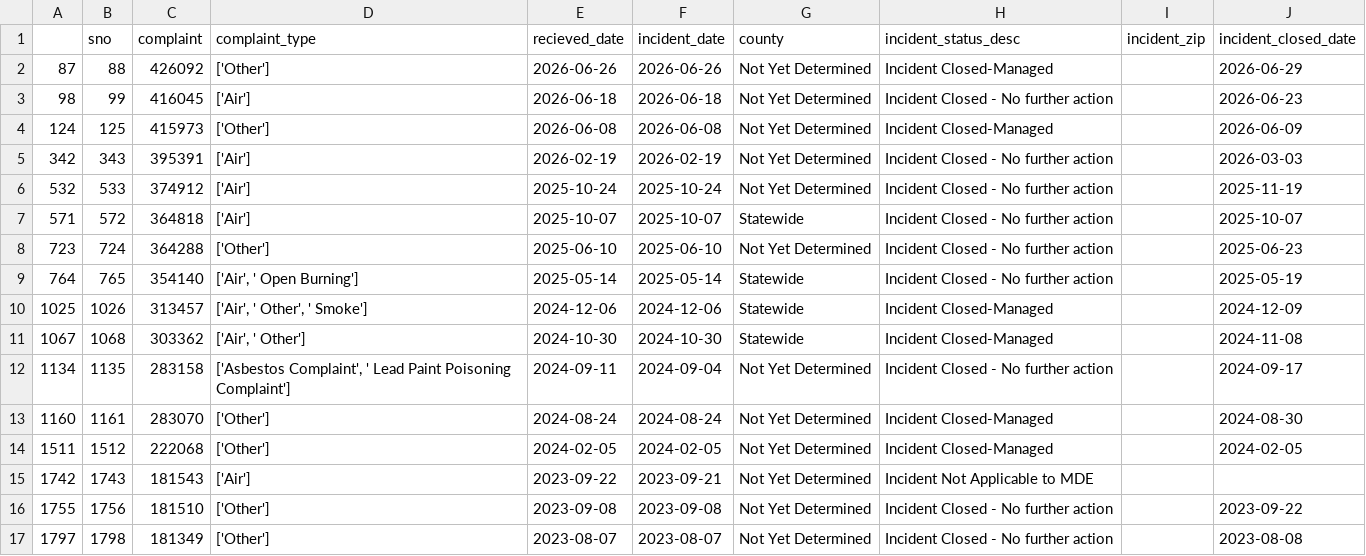
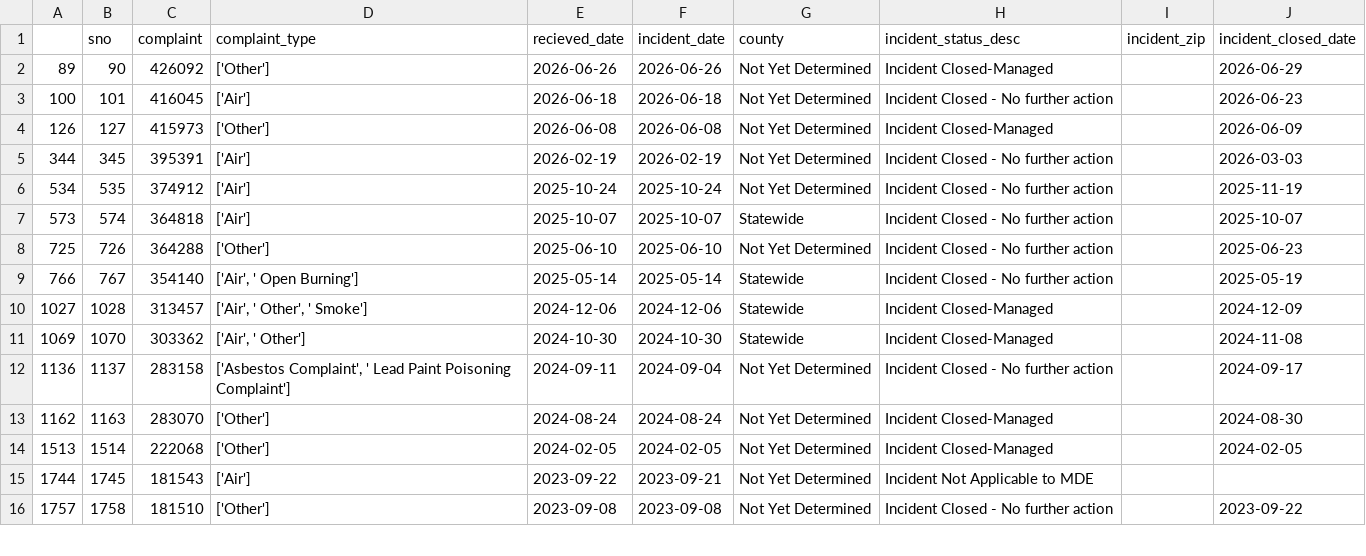
Before and after one commit to johnfcampbell/nicar24pipeline, a CSV file: exported_data/invalid_counties.csv, drawn as a sheet; only a part is shown; the diff covers the shown part only.

```diff
--- a/exported_data/invalid_counties.csv
+++ b/exported_data/invalid_counties.csv
@@ -1,17 +1,16 @@
 ,sno,complaint,complaint_type,recieved_date,incident_date,county,incident_status_desc,incident_zip,incident_closed_date
-87,88,426092,['Other'],2026-06-26,2026-06-26,Not Yet Determined,Incident Closed-Managed,,2026-06-29
-98,99,416045,['Air'],2026-06-18,2026-06-18,Not Yet Determined,Incident Closed - No further action,,2026-06-23
-124,125,415973,['Other'],2026-06-08,2026-06-08,Not Yet Determined,Incident Closed-Managed,,2026-06-09
-342,343,395391,['Air'],2026-02-19,2026-02-19,Not Yet Determined,Incident Closed - No further action,,2026-03-03
-532,533,374912,['Air'],2025-10-24,2025-10-24,Not Yet Determined,Incident Closed - No further action,,2025-11-19
-571,572,364818,['Air'],2025-10-07,2025-10-07,Statewide,Incident Closed - No further action,,2025-10-07
-723,724,364288,['Other'],2025-06-10,2025-06-10,Not Yet Determined,Incident Closed - No further action,,2025-06-23
-764,765,354140,"['Air', ' Open Burning']",2025-05-14,2025-05-14,Statewide,Incident Closed - No further action,,2025-05-19
-1025,1026,313457,"['Air', ' Other', ' Smoke']",2024-12-06,2024-12-06,Statewide,Incident Closed-Managed,,2024-12-09
-1067,1068,303362,"['Air', ' Other']",2024-10-30,2024-10-30,Statewide,Incident Closed-Managed,,2024-11-08
-1134,1135,283158,"['Asbestos Complaint', ' Lead Paint Poisoning Complaint']",2024-09-11,2024-09-04,Not Yet Determined,Incident Closed - No further action,,2024-09-17
-1160,1161,283070,['Other'],2024-08-24,2024-08-24,Not Yet Determined,Incident Closed-Managed,,2024-08-30
-1511,1512,222068,['Other'],2024-02-05,2024-02-05,Not Yet Determined,Incident Closed-Managed,,2024-02-05
-1742,1743,181543,['Air'],2023-09-22,2023-09-21,Not Yet Determined,Incident Not Applicable to MDE,,
-1755,1756,181510,['Other'],2023-09-08,2023-09-08,Not Yet Determined,Incident Closed - No further action,,2023-09-22
-1797,1798,181349,['Other'],2023-08-07,2023-08-07,Not Yet Determined,Incident Closed - No further action,,2023-08-08
+89,90,426092,['Other'],2026-06-26,2026-06-26,Not Yet Determined,Incident Closed-Managed,,2026-06-29
+100,101,416045,['Air'],2026-06-18,2026-06-18,Not Yet Determined,Incident Closed - No further action,,2026-06-23
+126,127,415973,['Other'],2026-06-08,2026-06-08,Not Yet Determined,Incident Closed-Managed,,2026-06-09
+344,345,395391,['Air'],2026-02-19,2026-02-19,Not Yet Determined,Incident Closed - No further action,,2026-03-03
+534,535,374912,['Air'],2025-10-24,2025-10-24,Not Yet Determined,Incident Closed - No further action,,2025-11-19
+573,574,364818,['Air'],2025-10-07,2025-10-07,Statewide,Incident Closed - No further action,,2025-10-07
+725,726,364288,['Other'],2025-06-10,2025-06-10,Not Yet Determined,Incident Closed - No further action,,2025-06-23
+766,767,354140,"['Air', ' Open Burning']",2025-05-14,2025-05-14,Statewide,Incident Closed - No further action,,2025-05-19
+1027,1028,313457,"['Air', ' Other', ' Smoke']",2024-12-06,2024-12-06,Statewide,Incident Closed-Managed,,2024-12-09
+1069,1070,303362,"['Air', ' Other']",2024-10-30,2024-10-30,Statewide,Incident Closed-Managed,,2024-11-08
+1136,1137,283158,"['Asbestos Complaint', ' Lead Paint Poisoning Complaint']",2024-09-11,2024-09-04,Not Yet Determined,Incident Closed - No further action,,2024-09-17
+1162,1163,283070,['Other'],2024-08-24,2024-08-24,Not Yet Determined,Incident Closed-Managed,,2024-08-30
+1513,1514,222068,['Other'],2024-02-05,2024-02-05,Not Yet Determined,Incident Closed-Managed,,2024-02-05
+1744,1745,181543,['Air'],2023-09-22,2023-09-21,Not Yet Determined,Incident Not Applicable to MDE,,
+1757,1758,181510,['Other'],2023-09-08,2023-09-08,Not Yet Determined,Incident Closed - No further action,,2023-09-22
```
Also changed, not shown: 1 added row and 9 edited cells elsewhere in this file, exported_data/all_complaints.csv, exported_data/complaint_type_frequency.csv.
